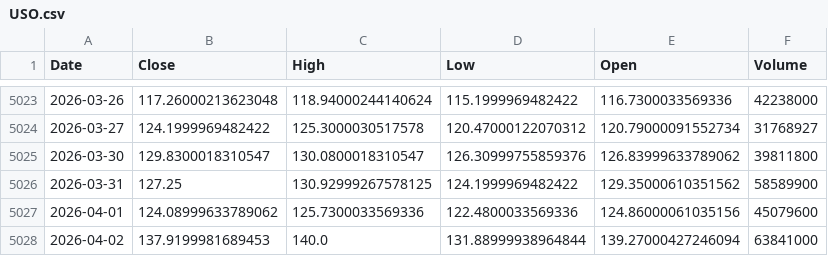
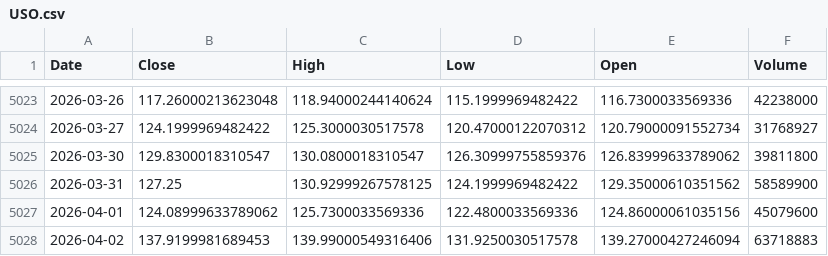
Before and after one commit to kittycapital/asset-forecast, a CSV file: data/raw/USO.csv, drawn as a sheet; only a part is shown, gaps mark what is left out.

```diff
--- a/data/raw/USO.csv
+++ b/data/raw/USO.csv
@@ -5027,2 +5027,2 @@ Date,Close,High,Low,Open,Volume
 2026-04-01,124.08999633789062,125.7300033569336,122.4800033569336,124.86000061035156,45079600
-2026-04-02,137.9199981689453,140.0,131.88999938964844,139.27000427246094,63841000
+2026-04-02,137.9199981689453,139.99000549316406,131.9250030517578,139.27000427246094,63718883
```
Also changed, not shown: data/raw/BTC_USD.csv, data/raw/ETH_USD.csv, 44 other files.
